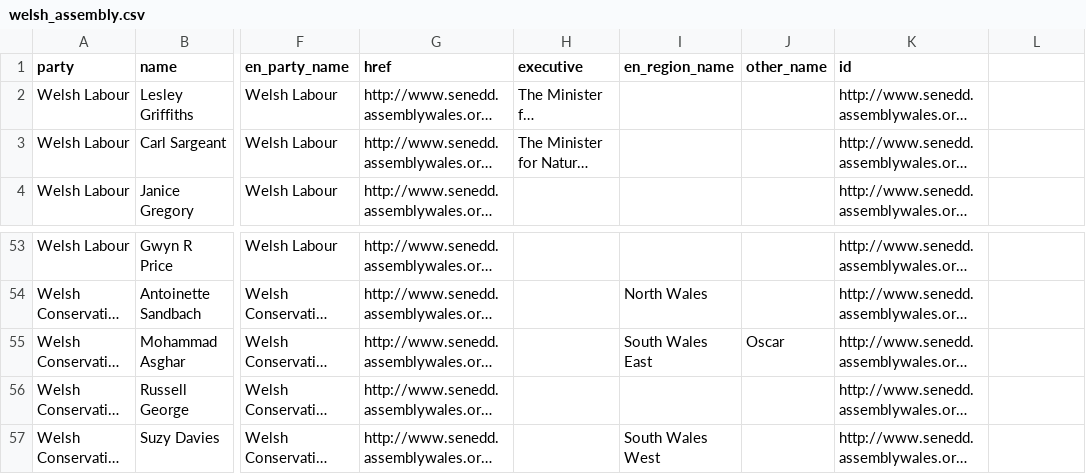
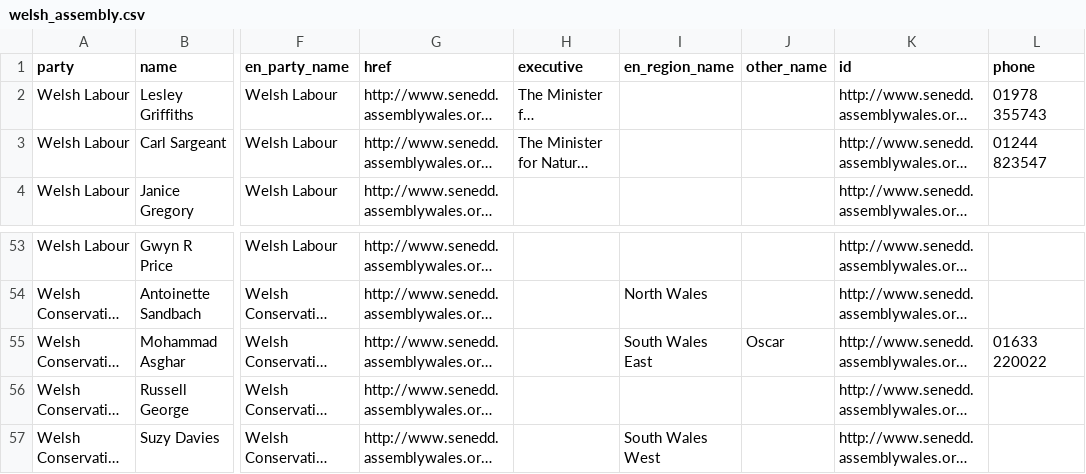
Before and after one commit to tmtmtmtm/csv_to_popolo, a CSV file: t/data/welsh_assembly.csv, drawn as a sheet; only a part is shown, gaps mark what is left out; long unchanged cells end in …; the diff names each change by its address in the sheet, - before the commit and + after, or states it on an @@ line.

Commit message:
Collect phone numbers in contact details
Can use `phone`, `fax`, `mobile`, or `cell`

```diff
--- a/t/data/welsh_assembly.csv
+++ b/t/data/welsh_assembly.csv
-L1: (empty)
+L1: phone
-L2 (phone): (empty)
+L2 (phone): 01978 355743
-L3 (phone): (empty)
+L3 (phone): 01244 823547
-L55 (phone): (empty)
+L55 (phone): 01633 220022
```
Also changed, not shown: 3 other files.
